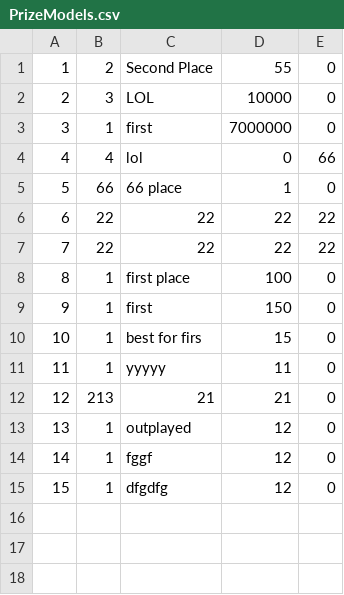
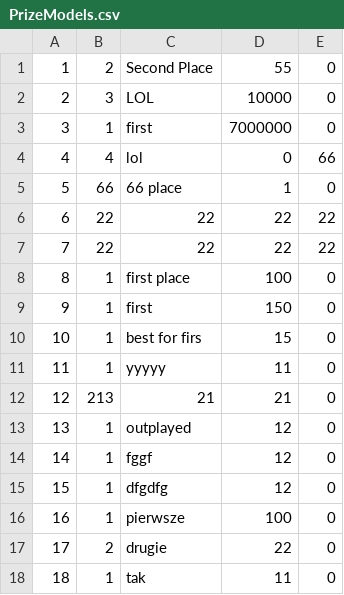
Before and after one commit to HardMaxx/Tournament-Tracker, a CSV file: TournamentTracker/PrizeModels.csv, drawn as a sheet.

Commit message:
Dashboard form, logic, populate models, sql and text file

```diff
--- a/TournamentTracker/PrizeModels.csv
+++ b/TournamentTracker/PrizeModels.csv
@@ -15 +15,4 @@
 15,1,dfgdfg,12,0
+16,1,pierwsze,100,0
+17,2,drugie,22,0
+18,1,tak,11,0
```
Also changed, not shown: 12 other files.
